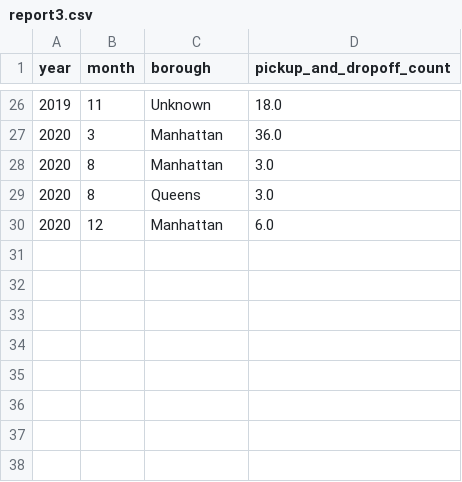
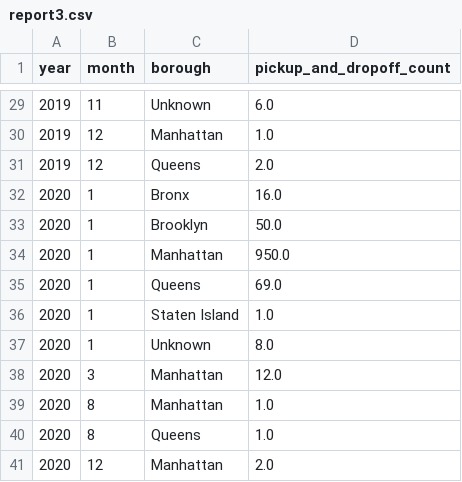
Before and after one commit to ishaangupta2306/Workflow-Scheduler, a CSV file: dags/reports/report3.csv, drawn as a sheet; only a part is shown, gaps mark what is left out; the diff covers the shown part only.

```diff
--- a/dags/reports/report3.csv
+++ b/dags/reports/report3.csv
@@ -26,5 +29,13 @@ year,month,borough,pickup_and_dropoff_count
-2019,11,Unknown,18.0
-2020,3,Manhattan,36.0
-2020,8,Manhattan,3.0
-2020,8,Queens,3.0
-2020,12,Manhattan,6.0
+2019,11,Unknown,6.0
+2019,12,Manhattan,1.0
+2019,12,Queens,2.0
+2020,1,Bronx,16.0
+2020,1,Brooklyn,50.0
+2020,1,Manhattan,950.0
+2020,1,Queens,69.0
+2020,1,Staten Island,1.0
+2020,1,Unknown,8.0
+2020,3,Manhattan,12.0
+2020,8,Manhattan,1.0
+2020,8,Queens,1.0
+2020,12,Manhattan,2.0
```
Also changed, not shown: 3 added rows and 24 edited cells elsewhere in this file, dags/reports/report2.csv, 7 other files.
